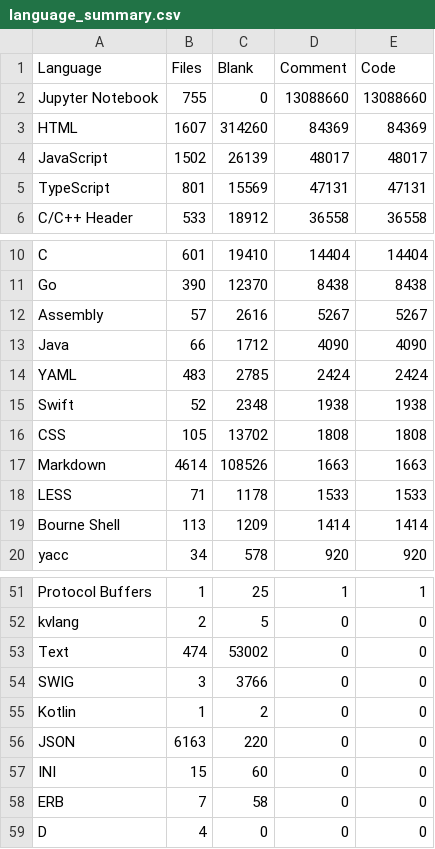
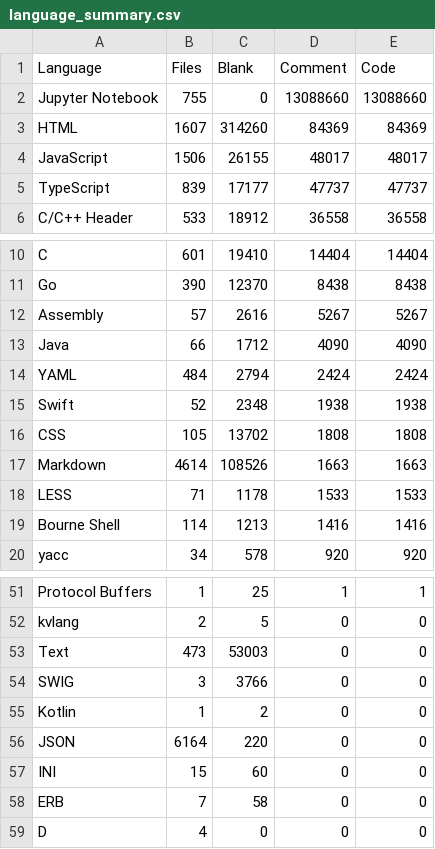
Before and after one commit to mohitmishra786/mohitmishra786, a CSV file: loc_results/language_summary.csv, drawn as a sheet; only a part is shown, gaps mark what is left out.

```diff
--- a/loc_results/language_summary.csv
+++ b/loc_results/language_summary.csv
@@ -3,4 +3,4 @@ Jupyter Notebook,755,0,13088660,13088660
 HTML,1607,314260,84369,84369
-JavaScript,1502,26139,48017,48017
-TypeScript,801,15569,47131,47131
+JavaScript,1506,26155,48017,48017
+TypeScript,839,17177,47737,47737
 C/C++ Header,533,18912,36558,36558
@@ -13,3 +13,3 @@ Assembly,57,2616,5267,5267
 Java,66,1712,4090,4090
-YAML,483,2785,2424,2424
+YAML,484,2794,2424,2424
 Swift,52,2348,1938,1938
@@ -18,3 +18,3 @@ Markdown,4614,108526,1663,1663
 LESS,71,1178,1533,1533
-Bourne Shell,113,1209,1414,1414
+Bourne Shell,114,1213,1416,1416
 yacc,34,578,920,920
@@ -52,6 +52,6 @@ Protocol Buffers,1,25,1,1
 kvlang,2,5,0,0
-Text,474,53002,0,0
+Text,473,53003,0,0
 SWIG,3,3766,0,0
 Kotlin,1,2,0,0
-JSON,6163,220,0,0
+JSON,6164,220,0,0
 INI,15,60,0,0
```
Also changed, not shown: loc_results/detailed_results.csv, loc_results/repo_summary.csv, 4 other files.
